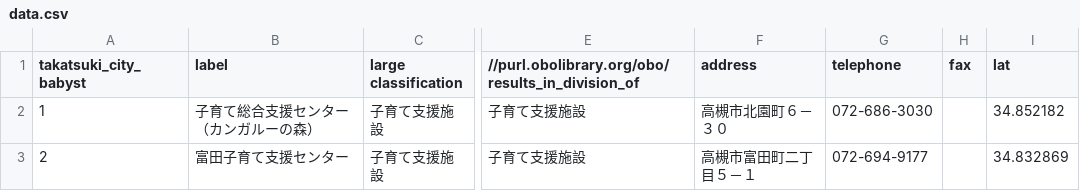
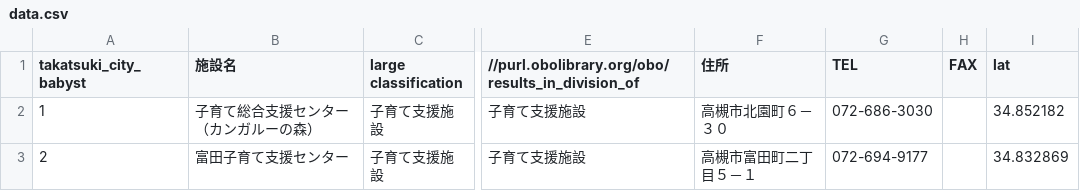
Before and after one commit to Phuket100/leaflet-simple-csv, a CSV file: data/data.csv, drawn as a sheet; only a part is shown, gaps mark what is left out; the diff names each change by its address in the sheet, - before the commit and + after, or states it on an @@ line.

Commit message:
Add files via upload

```diff
--- a/data/data.csv
+++ b/data/data.csv
-B1: label
+B1: 施設名
-F1: address
+F1: 住所
-G1: telephone
+G1: TEL
-H1: fax
+H1: FAX
```
